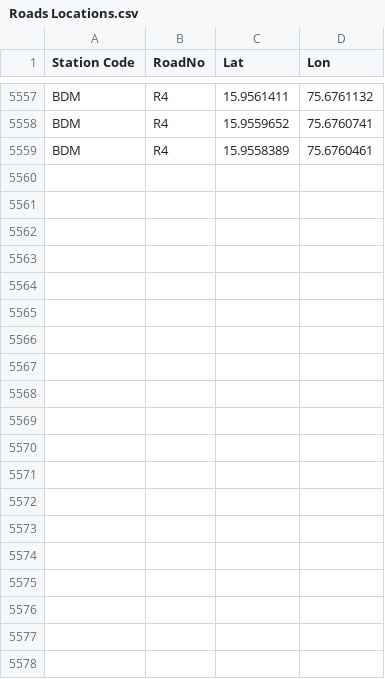
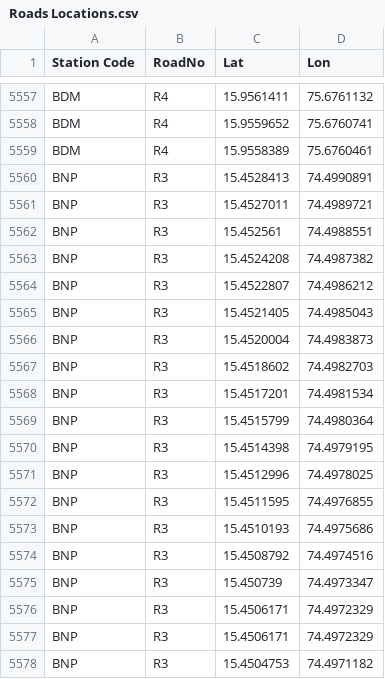
Before and after one commit to SanthoshBanala/SPM-OFFICE, a CSV file: Roads Locations.csv, drawn as a sheet; only a part is shown, gaps mark what is left out; the diff covers the shown part only.

Commit message:
BNP R3 ADDED

```diff
--- a/Roads Locations.csv
+++ b/Roads Locations.csv
@@ -5559 +5559,20 @@ BDM,R4,15.9559652,75.6760741
 BDM,R4,15.9558389,75.6760461
+BNP,R3,15.4528413,74.4990891
+BNP,R3,15.4527011,74.4989721
+BNP,R3,15.452561,74.4988551
+BNP,R3,15.4524208,74.4987382
+BNP,R3,15.4522807,74.4986212
+BNP,R3,15.4521405,74.4985043
+BNP,R3,15.4520004,74.4983873
+BNP,R3,15.4518602,74.4982703
+BNP,R3,15.4517201,74.4981534
+BNP,R3,15.4515799,74.4980364
+BNP,R3,15.4514398,74.4979195
+BNP,R3,15.4512996,74.4978025
+BNP,R3,15.4511595,74.4976855
+BNP,R3,15.4510193,74.4975686
+BNP,R3,15.4508792,74.4974516
+BNP,R3,15.450739,74.4973347
+BNP,R3,15.4506171,74.4972329
+BNP,R3,15.4506171,74.4972329
+BNP,R3,15.4504753,74.4971182
```
Also changed, not shown: 14 added rows elsewhere in this file.
